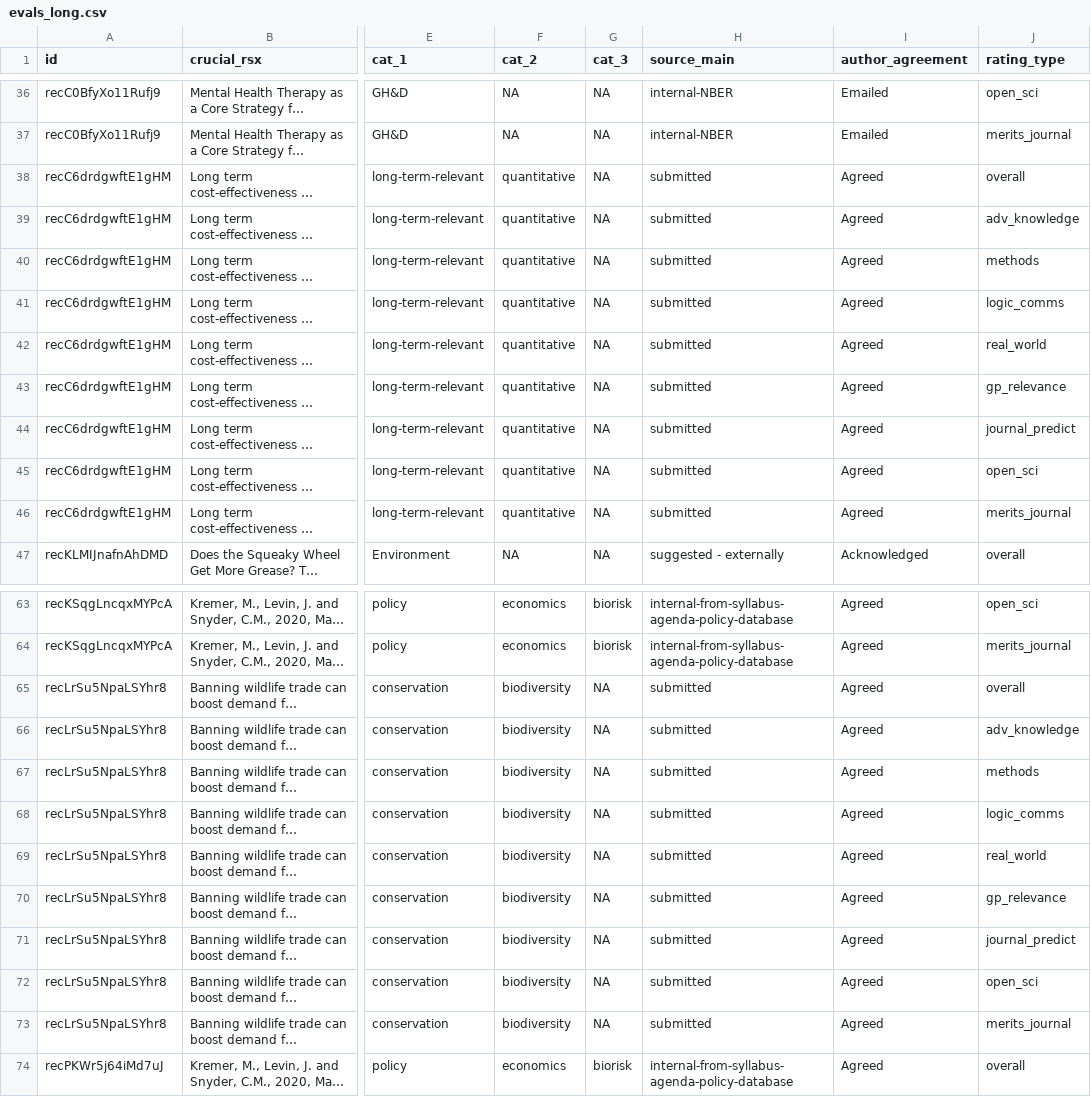
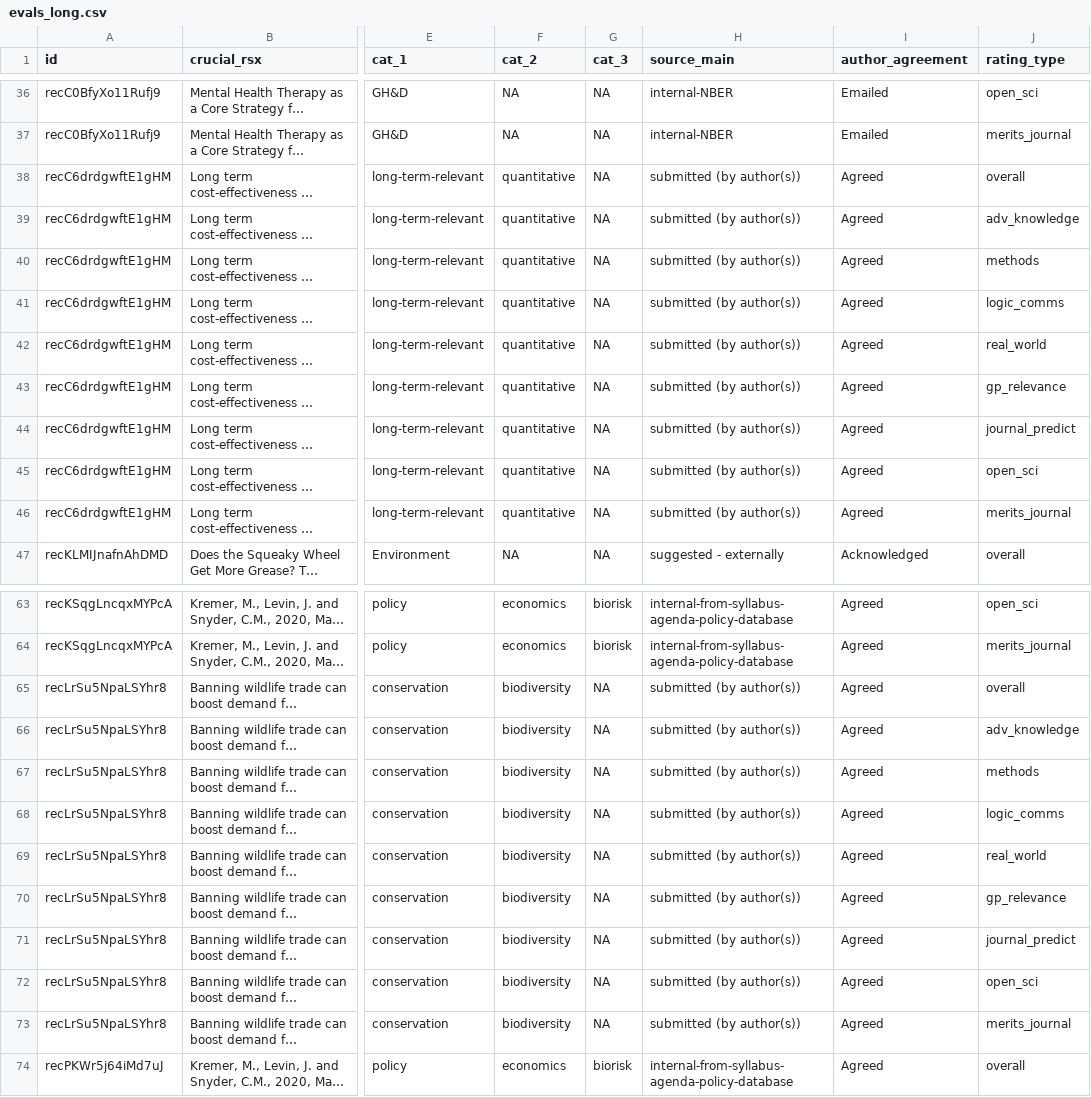
Before and after one commit to unjournal/unjournaldata, a CSV file: data/evals_long.csv, drawn as a sheet; only a part is shown, gaps mark what is left out; long unchanged cells end in …; the diff covers the shown part only; the diff names each change by its address in the sheet, - before the commit and + after, or states it on an @@ line.

```diff
--- a/data/evals_long.csv
+++ b/data/evals_long.csv
-H38:H46 (source_main): submitted
+H38:H46 (source_main): submitted (by author(s))
-H65:H73 (source_main): submitted
+H65:H73 (source_main): submitted (by author(s))
```
Also changed, not shown: 27 edited cells elsewhere in this file, data/evals.csv, 26 other files.
